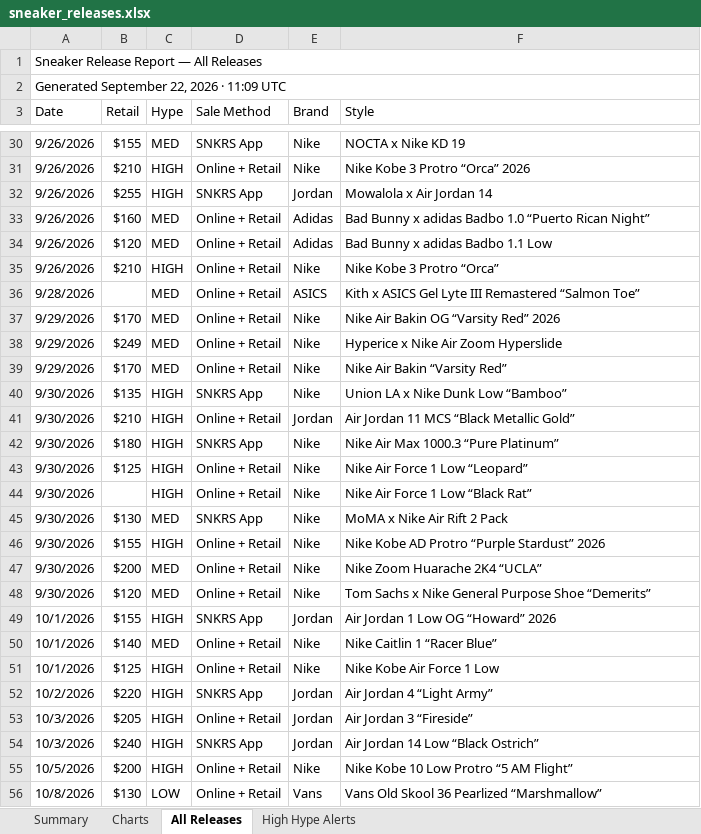
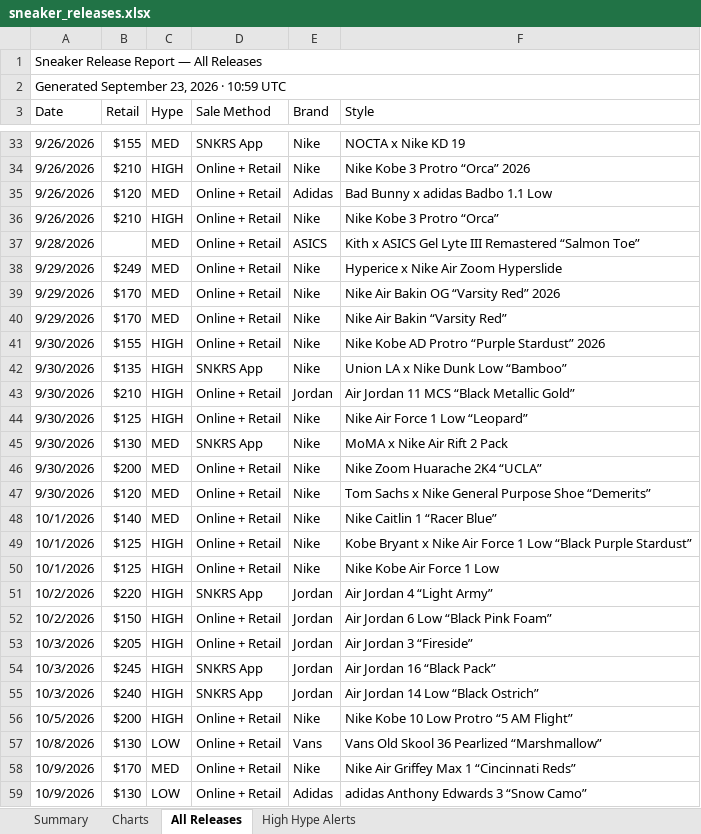
Before and after one commit to lordnader2002-sudo/Shoe-Tracker-v2, an Excel workbook: docs/data/sneaker_releases.xlsx, sheet All Releases, drawn as a sheet; only a part is shown, gaps mark what is left out; the shorter side is filled out with more unchanged rows; values as stored, in another font and other column widths than the file's, no cell formats; removed rows and columns are numbered as before the commit, all else as after; the diff covers the shown part only; the diff names each change by its address in the sheet, - before the commit and + after, or states it on an @@ line.

```diff
--- a/docs/data/sneaker_releases.xlsx (sheet All Releases)
+++ b/docs/data/sneaker_releases.xlsx (sheet All Releases)
-A2 (Date): Generated September 22, 2026 · 11:09 UTC
+A2 (Date): Generated September 23, 2026 · 10:59 UTC
@@ row 32 moved to row 22: 9/26/2026 @@
@@ row 33 moved to row 19: 9/26/2026 @@
@@ row 46 moved to row 41: 9/30/2026 @@
-row 42: 9/30/2026 | $180 | HIGH | SNKRS App | Nike | Nike Air Max 1000.3 “Pure Platinum”
-row 44: 9/30/2026 |  | HIGH | Online + Retail | Nike | Nike Air Force 1 Low “Black Rat”
-row 49: 10/1/2026 | $155 | HIGH | SNKRS App | Jordan | Air Jordan 1 Low OG “Howard” 2026
+row 49: 10/1/2026 | $125 | HIGH | Online + Retail | Nike | Kobe Bryant x Nike Air Force 1 Low “Black Purple Stardust”
+row 52: 10/2/2026 | $150 | HIGH | Online + Retail | Jordan | Air Jordan 6 Low “Black Pink Foam”
+row 54: 10/3/2026 | $245 | HIGH | SNKRS App | Jordan | Air Jordan 16 “Black Pack”
```
Also changed, not shown: 6 added rows, 3 removed rows, 12 moved rows and 3 edited cells elsewhere in this sheet, sheet Summary, sheet High Hype Alerts, sheet Charts, cell formats, charts or pictures, reports/sneaker_releases.xlsx, 1 other file.
